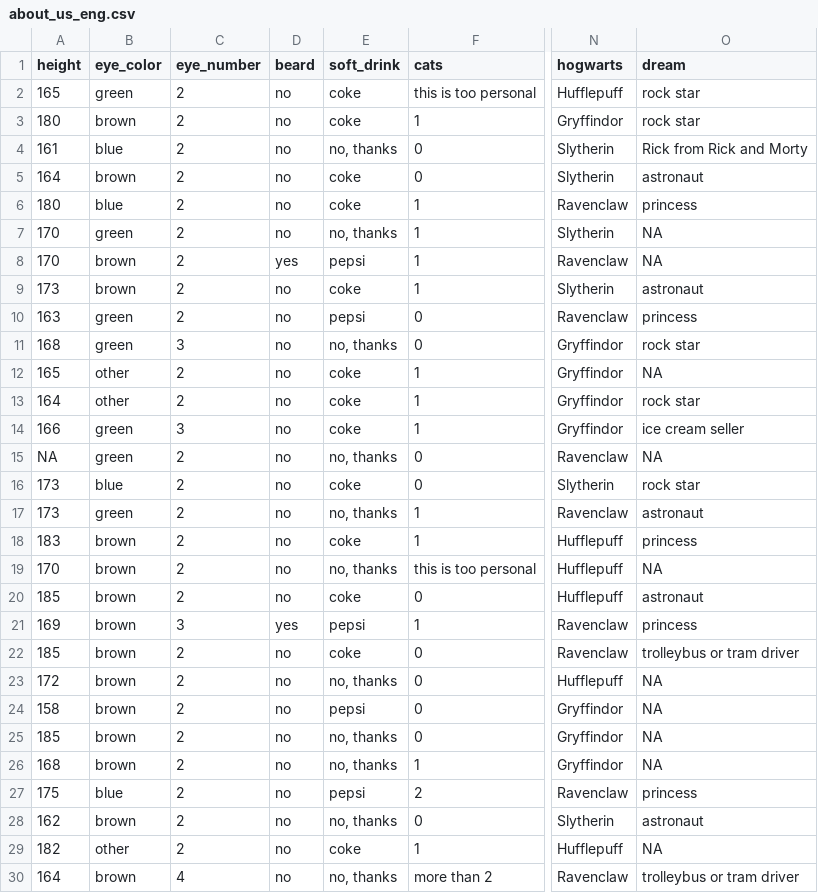
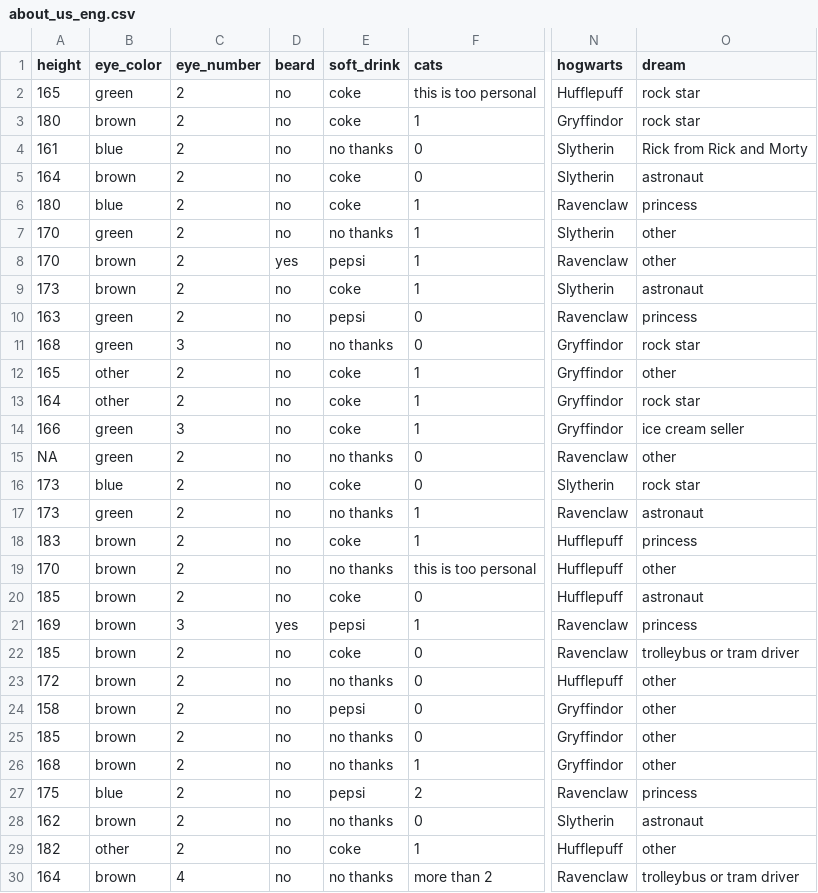
Before and after one commit to maria-srv/AnDan2021Start, a CSV file: data/about_us_eng.csv, drawn as a sheet; only a part is shown, gaps mark what is left out; the diff covers the shown part only; the diff names each change by its address in the sheet, - before the commit and + after, or states it on an @@ line.

```diff
--- a/data/about_us_eng.csv
+++ b/data/about_us_eng.csv
-E4 (soft_drink): no, thanks
+E4 (soft_drink): no thanks
-E7 (soft_drink): no, thanks
+E7 (soft_drink): no thanks
-O7:O8 (dream): NA
+O7:O8 (dream): other
-E11 (soft_drink): no, thanks
+E11 (soft_drink): no thanks
-O12 (dream): NA
+O12 (dream): other
-E15 (soft_drink): no, thanks
+E15 (soft_drink): no thanks
-O15 (dream): NA
+O15 (dream): other
-E17 (soft_drink): no, thanks
+E17 (soft_drink): no thanks
-E19 (soft_drink): no, thanks
+E19 (soft_drink): no thanks
-O19 (dream): NA
+O19 (dream): other
-E23 (soft_drink): no, thanks
+E23 (soft_drink): no thanks
-O23:O26 (dream): NA
+O23:O26 (dream): other
-E25:E26 (soft_drink): no, thanks
+E25:E26 (soft_drink): no thanks
-E28 (soft_drink): no, thanks
+E28 (soft_drink): no thanks
-O29 (dream): NA
+O29 (dream): other
-E30 (soft_drink): no, thanks
+E30 (soft_drink): no thanks
```
Also changed, not shown: 1 edited cell elsewhere in this file, 8 other files.
